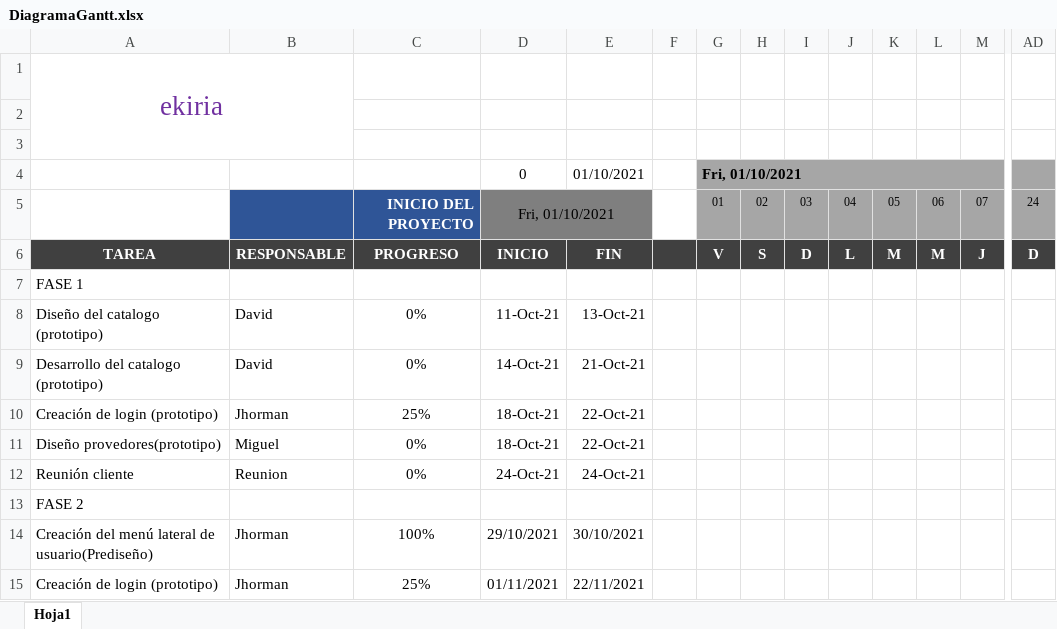
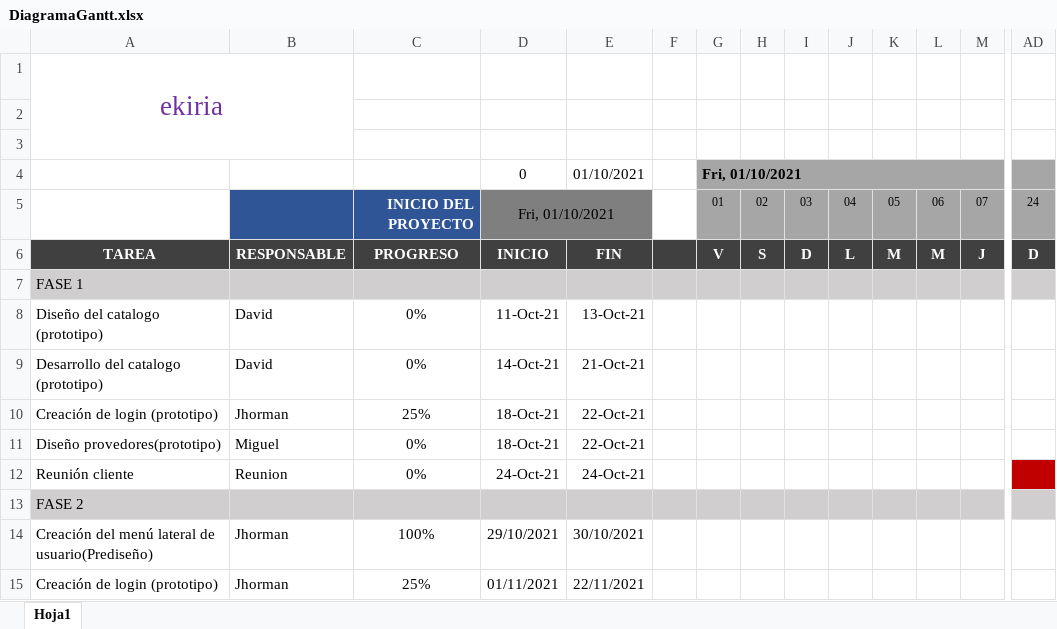
Before and after one commit to Dsr2004/Horario_EKIRIA, an Excel workbook: DiagramaGantt.xlsx, sheet Hoja1, drawn as a sheet; only a part is shown, gaps mark what is left out; values as stored, in another font and other column widths than the file's, no borders; charts and pictures and conditional formats not drawn; the diff covers the shown part only; the diff names each change by its address in the sheet, - before the commit and + after, or states it on an @@ line.

Commit message:
Aregle la estetica del proyecto

```diff
--- a/DiagramaGantt.xlsx (sheet Hoja1)
+++ b/DiagramaGantt.xlsx (sheet Hoja1)
-A7:AD7 fill: none
+A7:AD7 fill: #D0CECE
-AD12 fill: none
+AD12 fill: #C00000
-A13:AD13 fill: none
+A13:AD13 fill: #D0CECE
```
Also changed, not shown: cell formats elsewhere in this sheet.
